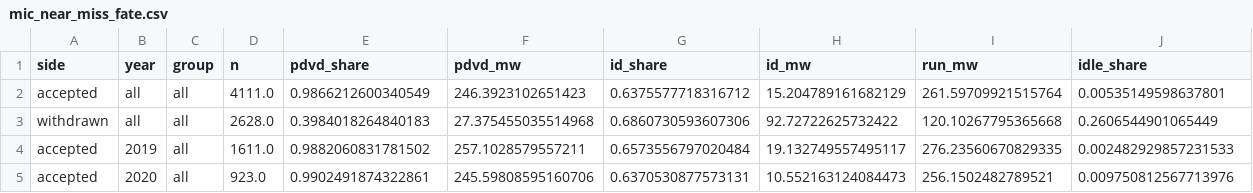
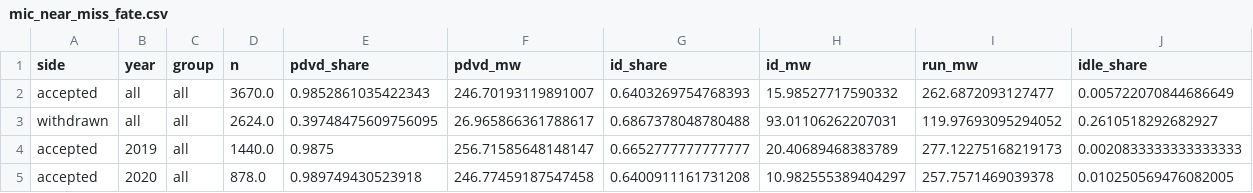
Before and after one commit to theomello/iberian_electricity_thesis, a CSV file: outputs/tables/mic_near_miss_fate.csv, drawn as a sheet; only a part is shown; the diff covers the shown part only.

```diff
--- a/outputs/tables/mic_near_miss_fate.csv
+++ b/outputs/tables/mic_near_miss_fate.csv
@@ -1,5 +1,5 @@
 side,year,group,n,pdvd_share,pdvd_mw,id_share,id_mw,run_mw,idle_share
-accepted,all,all,4111.0,0.9866212600340549,246.3923102651423,0.6375577718316712,15.204789161682129,261.59709921515764,0.00535149598637801
-withdrawn,all,all,2628.0,0.3984018264840183,27.375455035514968,0.6860730593607306,92.72722625732422,120.10267795365668,0.2606544901065449
-accepted,2019,all,1611.0,0.9882060831781502,257.1028579557211,0.6573556797020484,19.132749557495117,276.23560670829335,0.002482929857231533
-accepted,2020,all,923.0,0.9902491874322861,245.59808595160706,0.6370530877573131,10.552163124084473,256.1502482789521,0.009750812567713976
+accepted,all,all,3670.0,0.9852861035422343,246.70193119891007,0.6403269754768393,15.98527717590332,262.6872093127477,0.005722070844686649
+withdrawn,all,all,2624.0,0.39748475609756095,26.965866361788617,0.6867378048780488,93.01106262207031,119.97693095294052,0.2610518292682927
+accepted,2019,all,1440.0,0.9875,256.71585648148147,0.6652777777777777,20.40689468383789,277.12275168219173,0.0020833333333333333
+accepted,2020,all,878.0,0.989749430523918,246.77459187547458,0.6400911161731208,10.982555389404297,257.7571469039378,0.010250569476082005
```
Also changed, not shown: 96 edited cells elsewhere in this file, outputs/tables/mic_near_miss_rd.csv, 8 other files.
